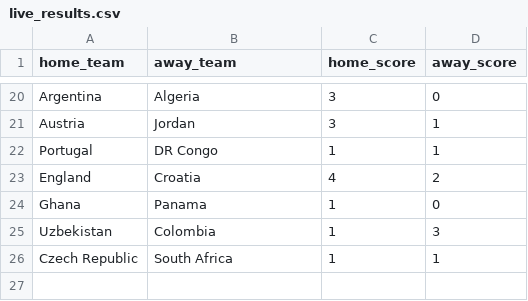
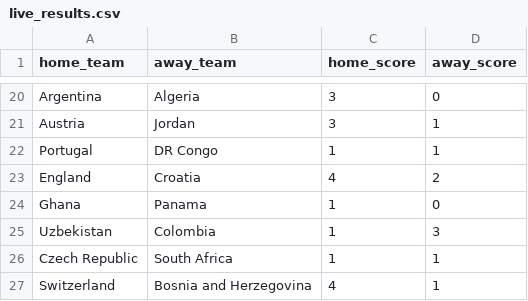
Before and after one commit to jamoji-ai/world-cup-predictor-pro, a CSV file: data/raw/live_results.csv, drawn as a sheet; only a part is shown, gaps mark what is left out; the diff names each change by its address in the sheet, - before the commit and + after, or states it on an @@ line.

```diff
--- a/data/raw/live_results.csv
+++ b/data/raw/live_results.csv
+row 27: Switzerland | Bosnia and Herzegovina | 4 | 1
```
Also changed, not shown: data/processed/teams_master.csv, data/processed/wpi_scores.csv, 4 other files.
